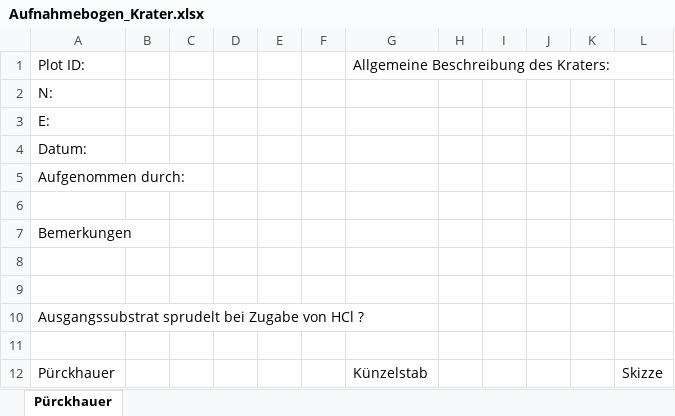
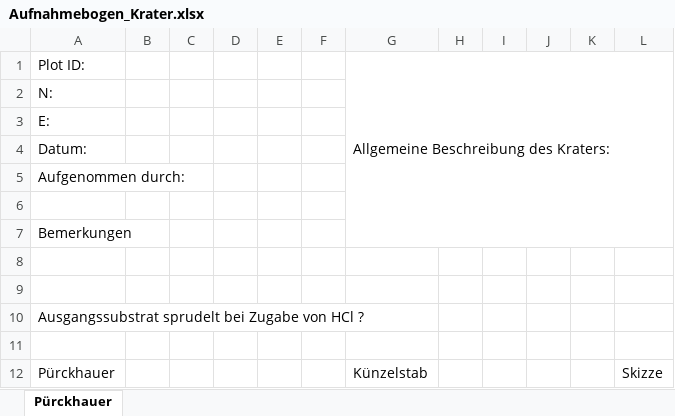
Before and after one commit to keltoskytoi/Envimaster-Geomorph, an Excel workbook: doc/Aufnahmebogen_Krater.xlsx, sheet Pürckhauer, drawn as a sheet; only a part is shown; values as stored, in another font and other column widths than the file's, no borders; the diff names each change by its address in the sheet, - before the commit and + after, or states it on an @@ line.

Commit message:
Aufahmebogen_2.0

```diff
--- a/doc/Aufnahmebogen_Krater.xlsx (sheet Pürckhauer)
+++ b/doc/Aufnahmebogen_Krater.xlsx (sheet Pürckhauer)
+G1:L7 merged
```
